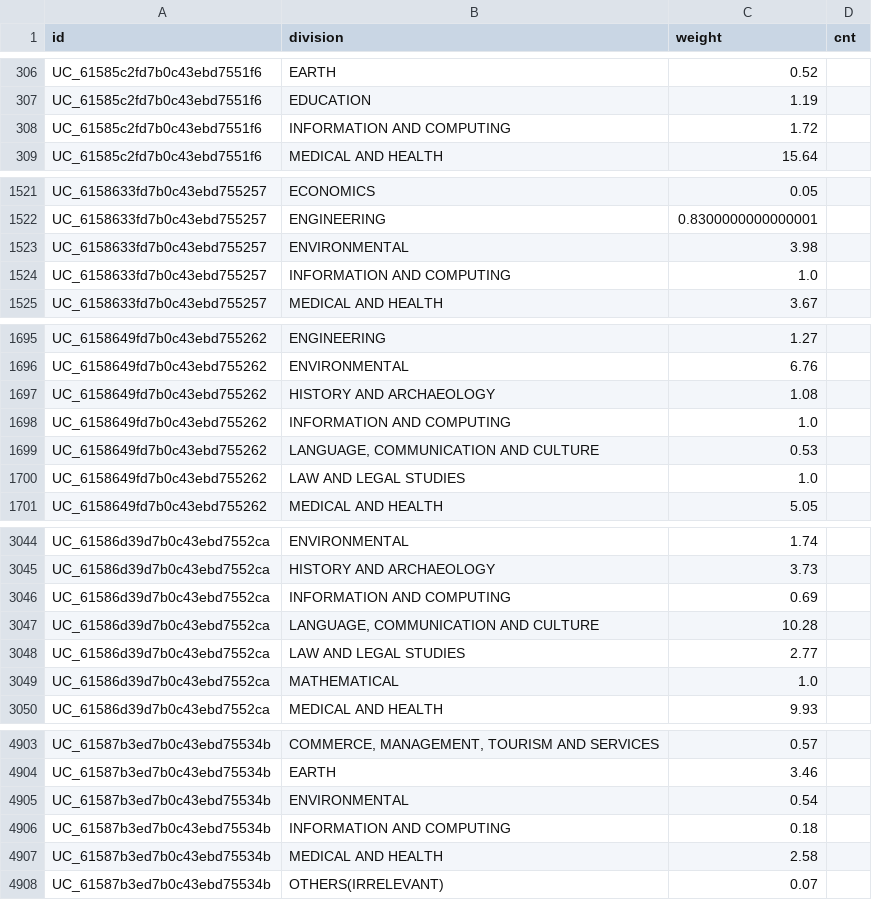
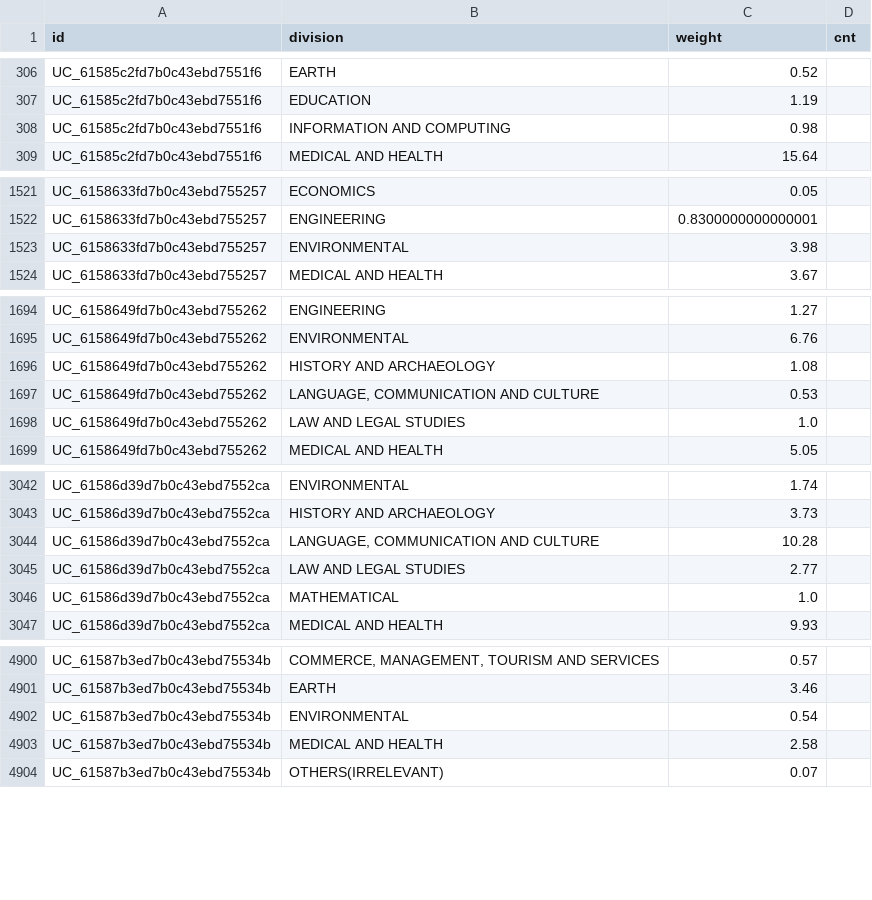
Before and after one commit to PipelineBot01/TendersPlus, a CSV file: matcher/researcher/assets/researcher_division.csv, drawn as a sheet; only a part is shown, gaps mark what is left out; the diff covers the shown part only.

```diff
--- a/matcher/researcher/assets/researcher_division.csv
+++ b/matcher/researcher/assets/researcher_division.csv
@@ -307,3 +307,3 @@ UC_61585c2fd7b0c43ebd7551f6,EARTH,0.52,
 UC_61585c2fd7b0c43ebd7551f6,EDUCATION,1.19,
-UC_61585c2fd7b0c43ebd7551f6,INFORMATION AND COMPUTING,1.72,
+UC_61585c2fd7b0c43ebd7551f6,INFORMATION AND COMPUTING,0.98,
 UC_61585c2fd7b0c43ebd7551f6,MEDICAL AND HEALTH,15.64,
@@ -1523,3 +1523,2 @@ UC_6158633fd7b0c43ebd755257,ENGINEERING,0.8300000000000001,
 UC_6158633fd7b0c43ebd755257,ENVIRONMENTAL,3.98,
-UC_6158633fd7b0c43ebd755257,INFORMATION AND COMPUTING,1.0,
 UC_6158633fd7b0c43ebd755257,MEDICAL AND HEALTH,3.67,
@@ -1697,3 +1696,2 @@ UC_6158649fd7b0c43ebd755262,ENVIRONMENTAL,6.76,
 UC_6158649fd7b0c43ebd755262,HISTORY AND ARCHAEOLOGY,1.08,
-UC_6158649fd7b0c43ebd755262,INFORMATION AND COMPUTING,1.0,
 UC_6158649fd7b0c43ebd755262,"LANGUAGE, COMMUNICATION AND CULTURE",0.53,
@@ -3045,3 +3043,2 @@ UC_61586d39d7b0c43ebd7552ca,ENVIRONMENTAL,1.74,
 UC_61586d39d7b0c43ebd7552ca,HISTORY AND ARCHAEOLOGY,3.73,
-UC_61586d39d7b0c43ebd7552ca,INFORMATION AND COMPUTING,0.69,
 UC_61586d39d7b0c43ebd7552ca,"LANGUAGE, COMMUNICATION AND CULTURE",10.28,
@@ -4905,3 +4902,2 @@ UC_61587b3ed7b0c43ebd75534b,EARTH,3.46,
 UC_61587b3ed7b0c43ebd75534b,ENVIRONMENTAL,0.54,
-UC_61587b3ed7b0c43ebd75534b,INFORMATION AND COMPUTING,0.18,
 UC_61587b3ed7b0c43ebd75534b,MEDICAL AND HEALTH,2.58,
```
Also changed, not shown: 22 edited cells elsewhere in this file, matcher/researcher/assets/tag_division_map.csv, 2 other files.
